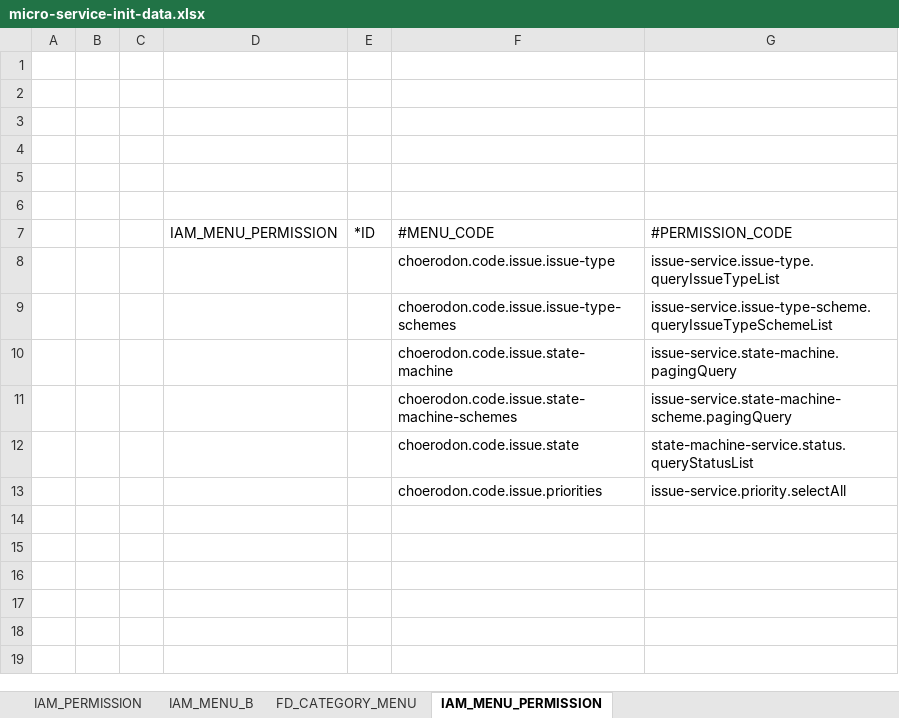
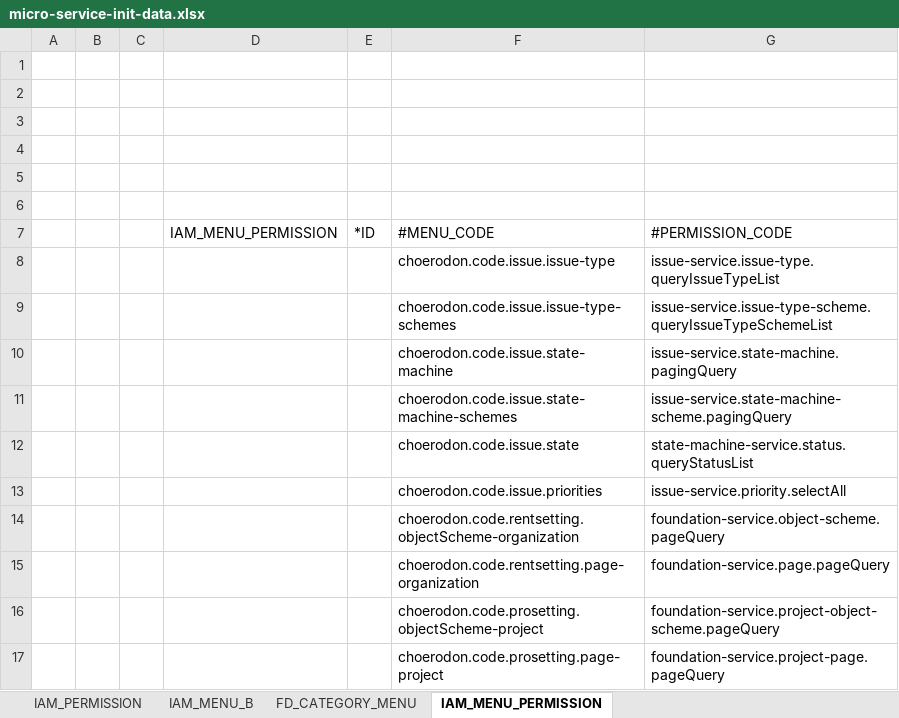
Before and after one commit to choerodon/issue-service, an Excel workbook: src/main/resources/script/front/micro-service-init-data.xlsx, sheet IAM_MENU_PERMISSION, drawn as a sheet; values as stored, in another font and other column widths than the file's, no borders; the diff names each change by its address in the sheet, - before the commit and + after, or states it on an @@ line.

```diff
--- a/src/main/resources/script/front/micro-service-init-data.xlsx (sheet IAM_MENU_PERMISSION)
+++ b/src/main/resources/script/front/micro-service-init-data.xlsx (sheet IAM_MENU_PERMISSION)
+row 14:  |  |  |  |  | choerodon.code.rentsetting.objectScheme-organization | foundation-service.object-scheme.pageQuery
+row 15:  |  |  |  |  | choerodon.code.rentsetting.page-organization | foundation-service.page.pageQuery
+row 16:  |  |  |  |  | choerodon.code.prosetting.objectScheme-project | foundation-service.project-object-scheme.pageQuery
+row 17:  |  |  |  |  | choerodon.code.prosetting.page-project | foundation-service.project-page.pageQuery
```
Also changed, not shown: sheet IAM_MENU_B, sheet IAM_PERMISSION, sheet FD_CATEGORY_MENU, 47 other files.
